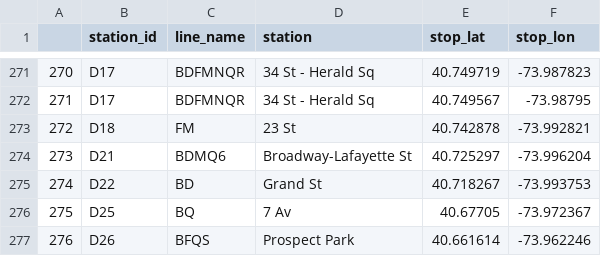
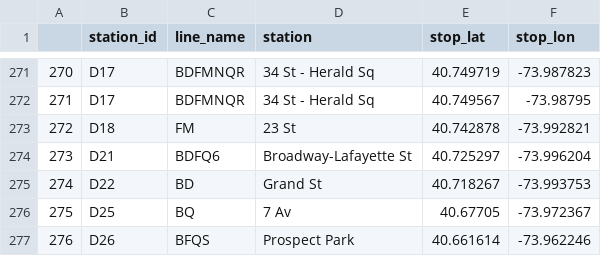
Before and after one commit to msr-ds3/subway-flow, a CSV file: GoogleLineNames.csv, drawn as a sheet; only a part is shown, gaps mark what is left out.

Commit message:
Google stations, linenames, station_ids,lats,longs

```diff
--- a/GoogleLineNames.csv
+++ b/GoogleLineNames.csv
@@ -273,3 +273,3 @@
 "272","D18","FM","23 St",40.742878,-73.992821
-"273","D21","BDMQ6","Broadway-Lafayette St",40.725297,-73.996204
+"273","D21","BDFQ6","Broadway-Lafayette St",40.725297,-73.996204
 "274","D22","BD","Grand St",40.718267,-73.993753
```
